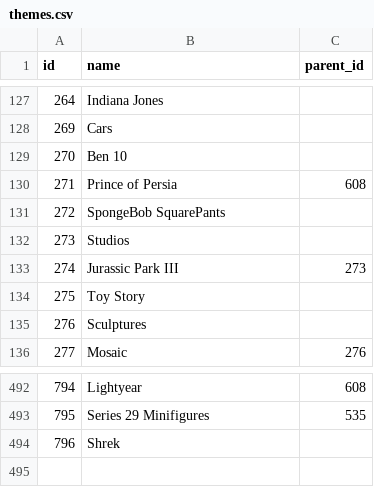
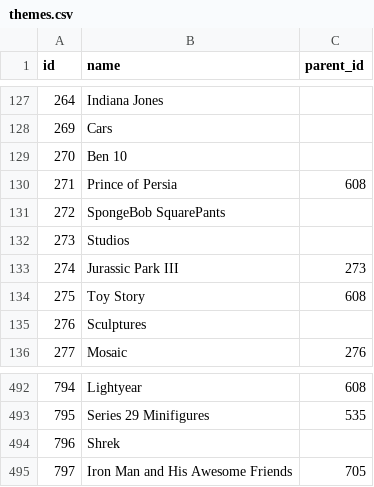
Before and after one commit to Aktawind/brickfolio-catalog, a CSV file: data/themes.csv, drawn as a sheet; only a part is shown, gaps mark what is left out.

```diff
--- a/data/themes.csv
+++ b/data/themes.csv
@@ -133,3 +133,3 @@ id,name,parent_id
 274,Jurassic Park III,273
-275,Toy Story,
+275,Toy Story,608
 276,Sculptures,
@@ -494 +494,2 @@ id,name,parent_id
 796,Shrek,
+797,Iron Man and His Awesome Friends,705
```
Also changed, not shown: 3 other files.
